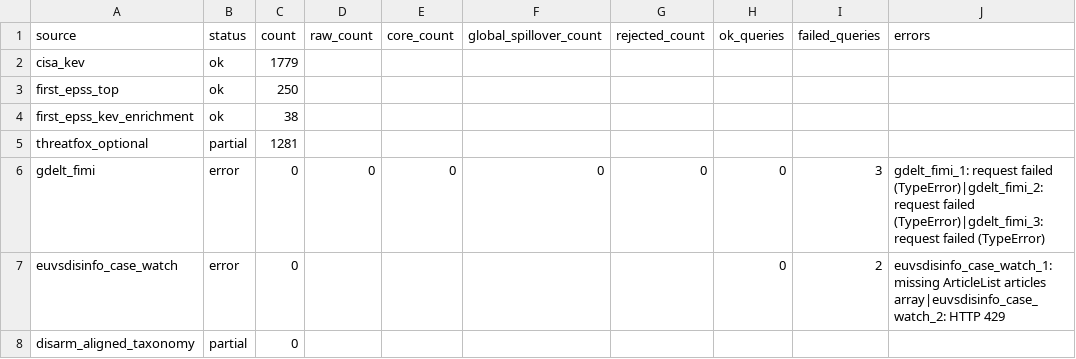
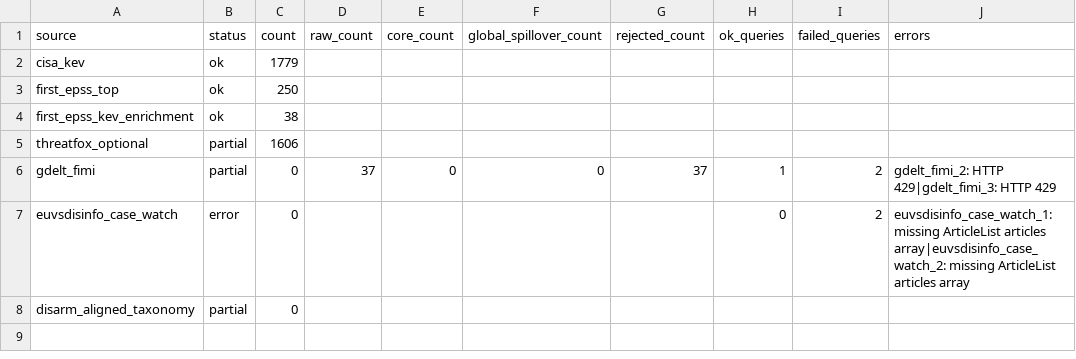
Before and after one commit to mowlsint/mard-hybrid-telemetry, a CSV file: public/downloads/source_health_latest.csv, drawn as a sheet.

```diff
--- a/public/downloads/source_health_latest.csv
+++ b/public/downloads/source_health_latest.csv
@@ -4,5 +4,5 @@ first_epss_top,ok,250,,,,,,,
 first_epss_kev_enrichment,ok,38,,,,,,,
-threatfox_optional,partial,1281,,,,,,,
-gdelt_fimi,error,0,0,0,0,0,0,3,gdelt_fimi_1: request failed (TypeError)|gdelt_fimi_2: request failed (TypeError)|gdelt_fimi_3: request failed (TypeError)
-euvsdisinfo_case_watch,error,0,,,,,0,2,euvsdisinfo_case_watch_1: missing ArticleList articles array|euvsdisinfo_case_watch_2: HTTP 429
+threatfox_optional,partial,1606,,,,,,,
+gdelt_fimi,partial,0,37,0,0,37,1,2,gdelt_fimi_2: HTTP 429|gdelt_fimi_3: HTTP 429
+euvsdisinfo_case_watch,error,0,,,,,0,2,euvsdisinfo_case_watch_1: missing ArticleList articles array|euvsdisinfo_case_watch_2: missing ArticleList articles array
 disarm_aligned_taxonomy,partial,0,,,,,,,
```
Also changed, not shown: 11 other files.
